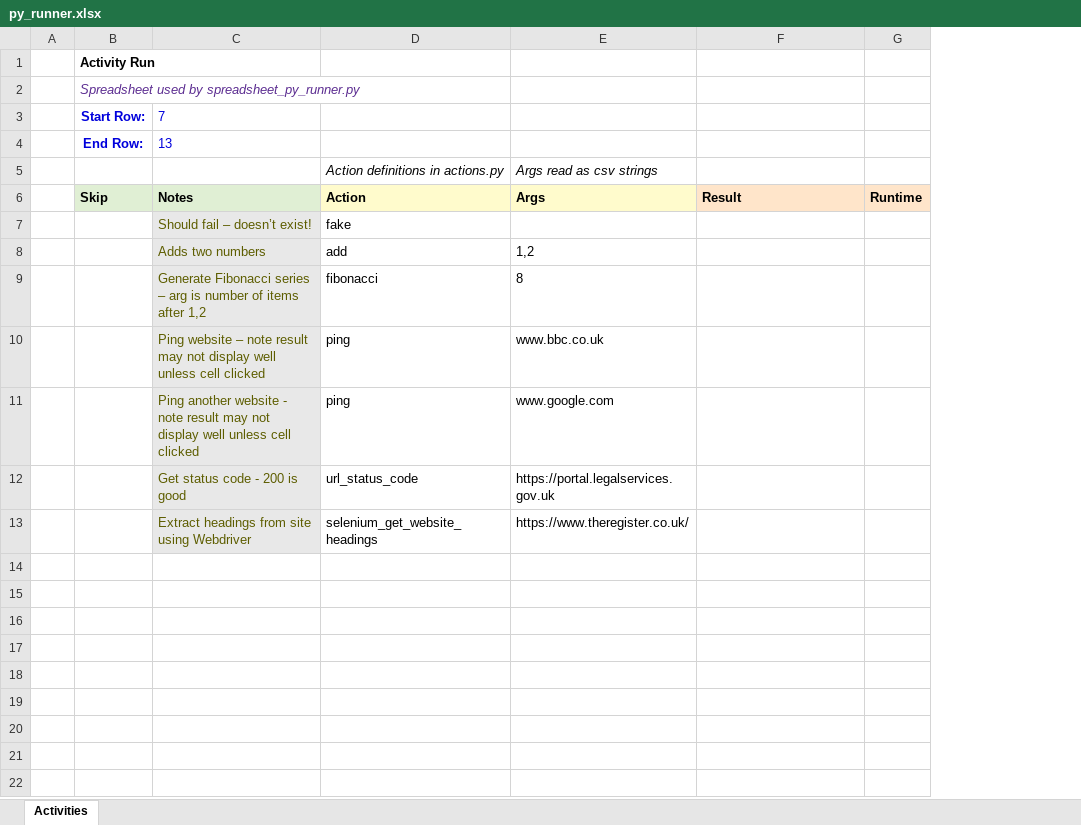
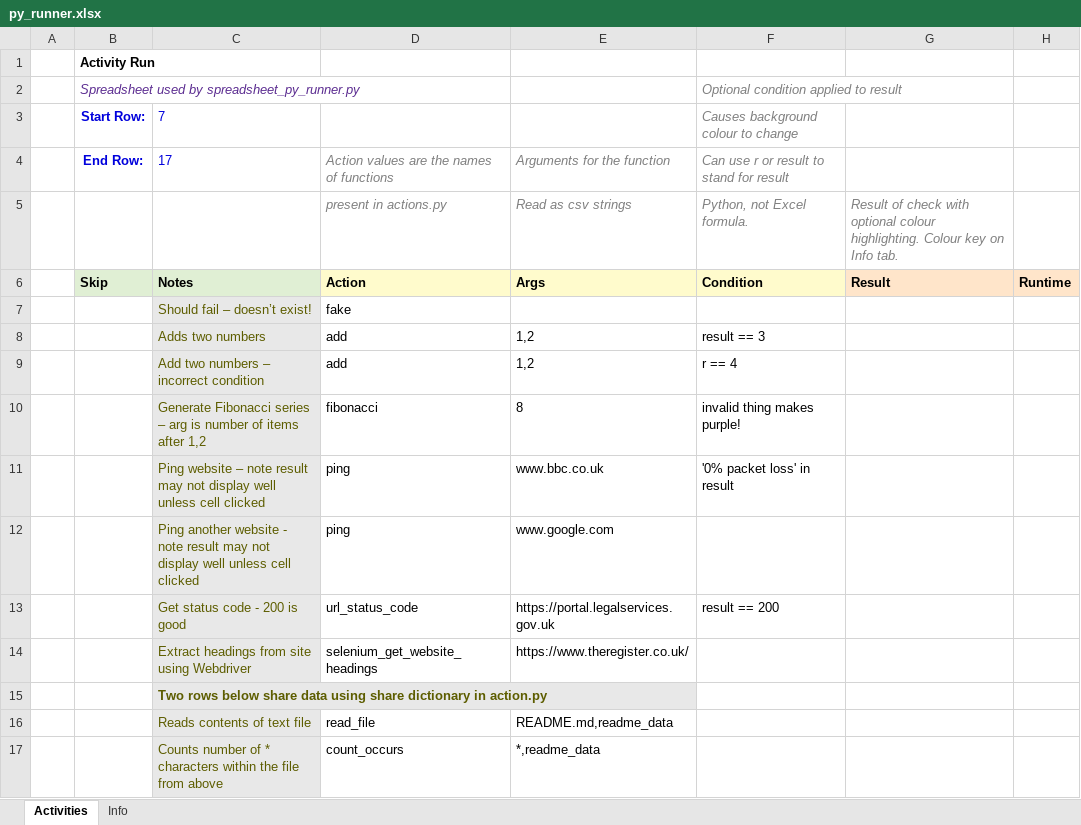
Before and after one commit to alanmaydwell/excel_py_runner, an Excel workbook: py_runner.xlsx, sheet Activities, drawn as a sheet; values as stored, in another font and other column widths than the file's, no borders; removed rows and columns are numbered as before the commit, all else as after; the diff names each change by its address in the sheet, - before the commit and + after, or states it on an @@ line.

Commit message:
Added conditional highlighting. Also various tweaks

```diff
--- a/py_runner.xlsx (sheet Activities)
+++ b/py_runner.xlsx (sheet Activities)
+sheet tab: Info
+column F, rows 2-3: Optional condition applied to result | Causes background colour to change; rows 6-8: Condition |  | result == 3; rows 10-13: invalid thing makes purple! | '0% packet loss' in result |  | result == 200
-row 4:  | End Row: | 13
-row 5:  |  |  | Action definitions in actions.py | Args read as csv strings
+row 4:  | End Row: | 17 | Action values are the names of functions | Arguments for the function | Can use r or result to stand for result
+row 5:  |  |  | present in actions.py | Read as csv strings | Python, not Excel formula. | Result of check with optional colour highlighting. Colour key on Info tab.
+row 9:  |  | Add two numbers – incorrect condition | add | 1,2 | r == 4
+row 15:  |  | Two rows below share data using share dictionary in action.py
+row 16:  |  | Reads contents of text file | read_file | README.md,readme_data
+row 17:  |  | Counts number of * characters within the file from above | count_occurs | *,readme_data
```
Also changed, not shown: 5 other files.
